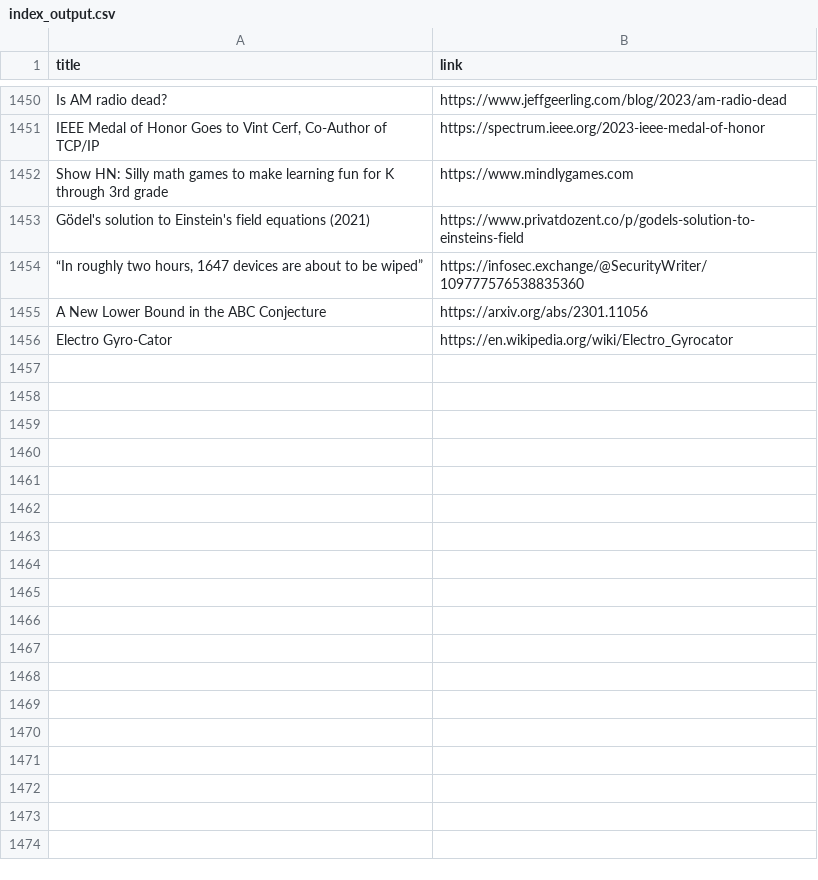
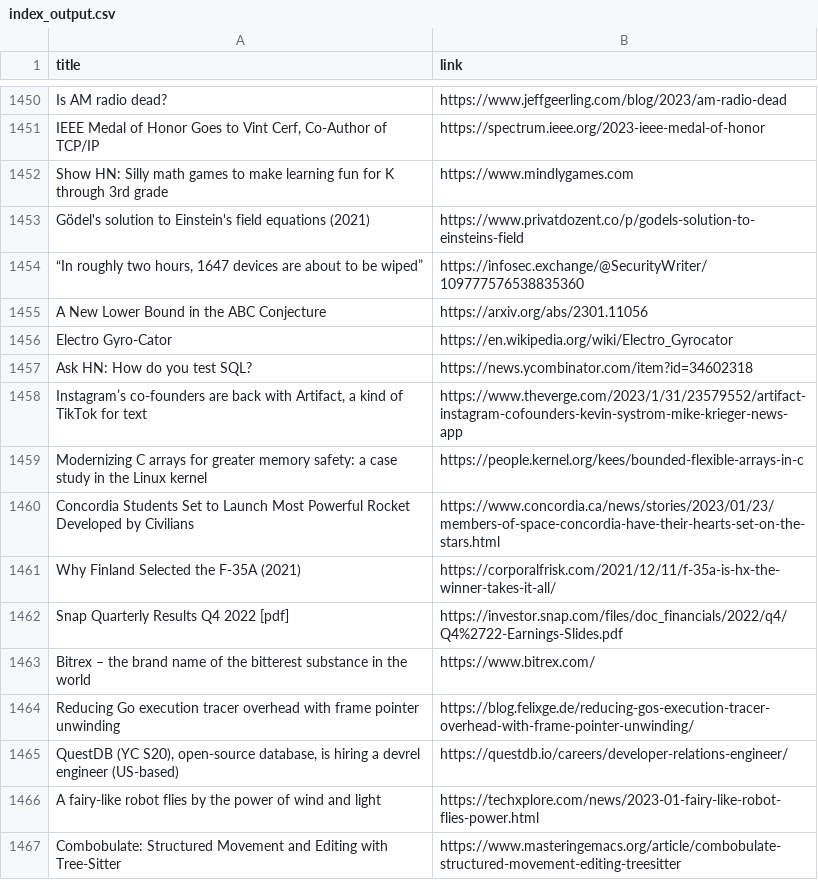
Before and after one commit to yellow-seed/aiit-bigdata-analysis-report2, a CSV file: index_output.csv, drawn as a sheet; only a part is shown, gaps mark what is left out; the diff names each change by its address in the sheet, - before the commit and + after, or states it on an @@ line.

Commit message:
update csv

```diff
--- a/index_output.csv
+++ b/index_output.csv
+row 1457: Ask HN: How do you test SQL? | https://news.ycombinator.com/item?id=34602318
+row 1458: Instagram’s co-founders are back with Artifact, a kind of TikTok for text | https://www.theverge.com/2023/1/31/23579552/artifact-instagram-cofounders-kevin-systrom-mike-krieger-news-app
+row 1459: Modernizing C arrays for greater memory safety: a case study in the Linux kernel | https://people.kernel.org/kees/bounded-flexible-arrays-in-c
+row 1460: Concordia Students Set to Launch Most Powerful Rocket Developed by Civilians | https://www.concordia.ca/news/stories/2023/01/23/members-of-space-concordia-have-their-hearts-set-on-the-stars.html
+row 1461: Why Finland Selected the F-35A (2021) | https://corporalfrisk.com/2021/12/11/f-35a-is-hx-the-winner-takes-it-all/
+row 1462: Snap Quarterly Results Q4 2022 [pdf] | https://investor.snap.com/files/doc_financials/2022/q4/Q4%2722-Earnings-Slides.pdf
+row 1463: Bitrex – the brand name of the bitterest substance in the world | https://www.bitrex.com/
+row 1464: Reducing Go execution tracer overhead with frame pointer unwinding | https://blog.felixge.de/reducing-gos-execution-tracer-overhead-with-frame-pointer-unwinding/
+row 1465: QuestDB (YC S20), open-source database, is hiring a devrel engineer (US-based) | https://questdb.io/careers/developer-relations-engineer/
+row 1466: A fairy-like robot flies by the power of wind and light | https://techxplore.com/news/2023-01-fairy-like-robot-flies-power.html
+row 1467: Combobulate: Structured Movement and Editing with Tree-Sitter | https://www.masteringemacs.org/article/combobulate-structured-movement-editing-treesitter
```
